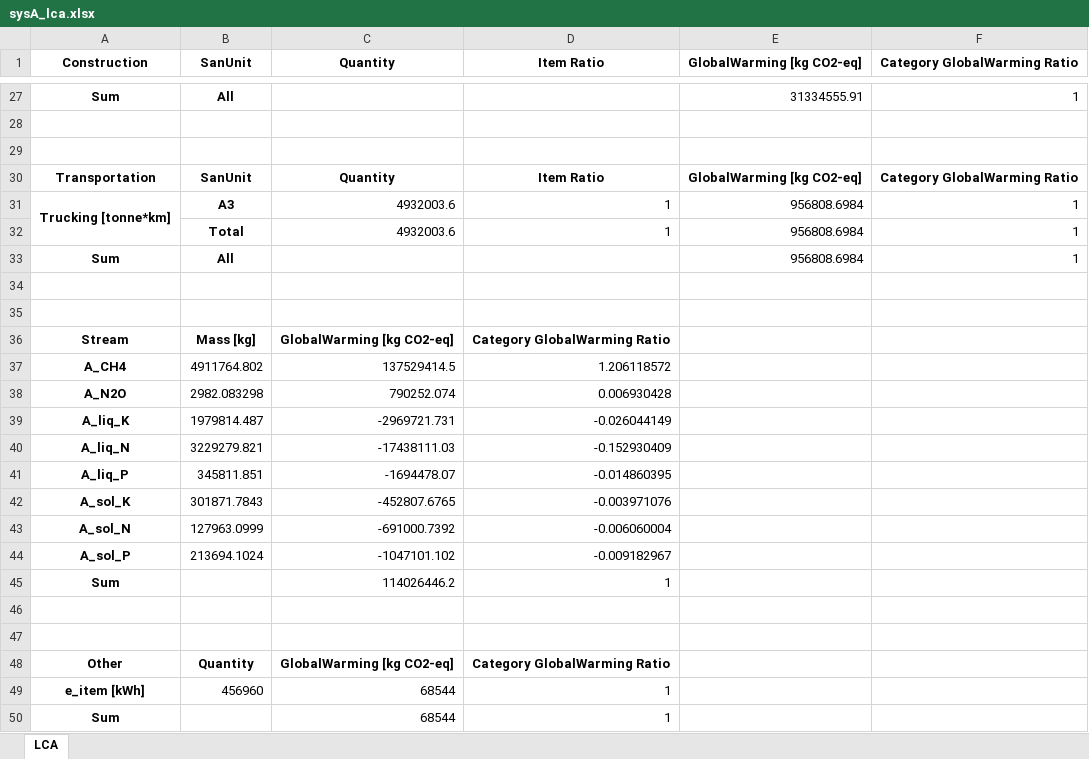
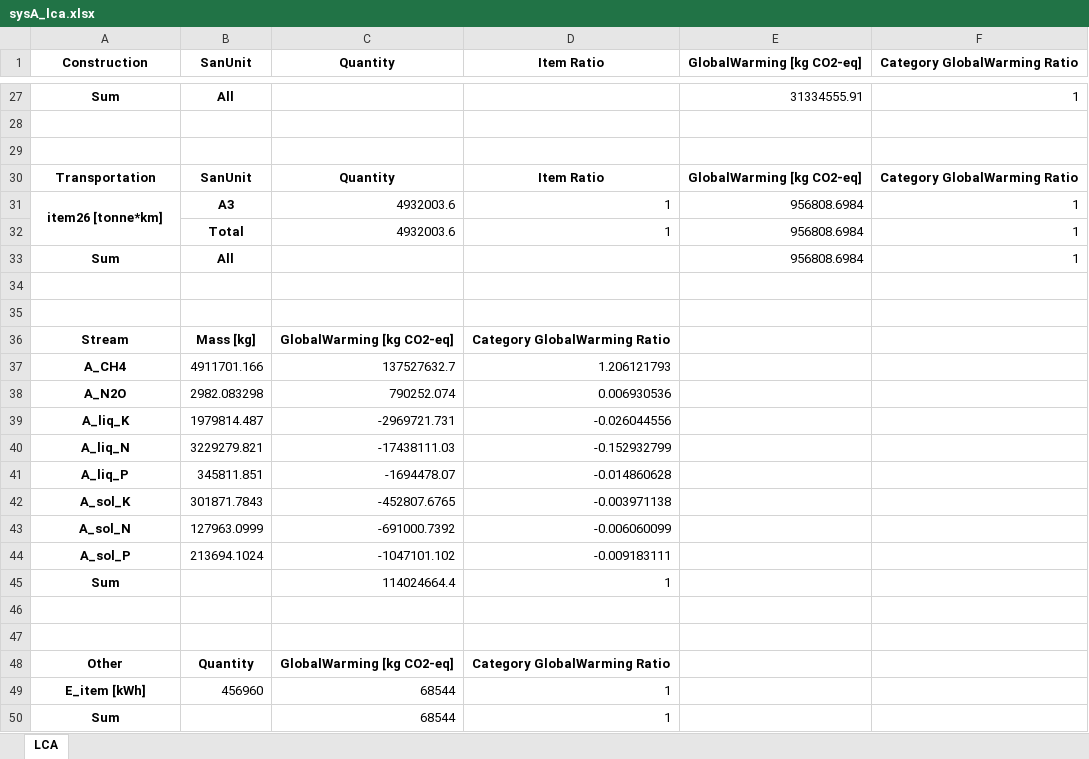
Before and after one commit to QSD-Group/EXPOsan, an Excel workbook: exposan/bwaise/results/sysA_lca.xlsx, sheet LCA, drawn as a sheet; only a part is shown, gaps mark what is left out; values as stored, in another font and other column widths than the file's, no borders; removed rows and columns are numbered as before the commit, all else as after; the diff names each change by its address in the sheet, - before the commit and + after, or states it on an @@ line.

```diff
--- a/exposan/bwaise/results/sysA_lca.xlsx (sheet LCA)
+++ b/exposan/bwaise/results/sysA_lca.xlsx (sheet LCA)
-A31 (Construction): Trucking [tonne*km]
+A31 (Construction): item26 [tonne*km]
-row 37: A_CH4 | 4911764.802 | 137529414.5 | 1.206118572
+row 37: A_CH4 | 4911701.166 | 137527632.7 | 1.206121793
-D38 (Item Ratio): 0.006930428
+D38 (Item Ratio): 0.006930536
-D39 (Item Ratio): -0.026044149
+D39 (Item Ratio): -0.026044556
-D40 (Item Ratio): -0.152930409
+D40 (Item Ratio): -0.152932799
-D41 (Item Ratio): -0.014860395
+D41 (Item Ratio): -0.014860628
-D42 (Item Ratio): -0.003971076
+D42 (Item Ratio): -0.003971138
-D43 (Item Ratio): -0.006060004
+D43 (Item Ratio): -0.006060099
-D44 (Item Ratio): -0.009182967
+D44 (Item Ratio): -0.009183111
-C45 (Quantity): 114026446.2
+C45 (Quantity): 114024664.4
-A49 (Construction): e_item [kWh]
+A49 (Construction): E_item [kWh]
```
Also changed, not shown: exposan/bwaise/results/sysA.xlsx, exposan/bwaise/results/sysB.xlsx, 4 other files.
